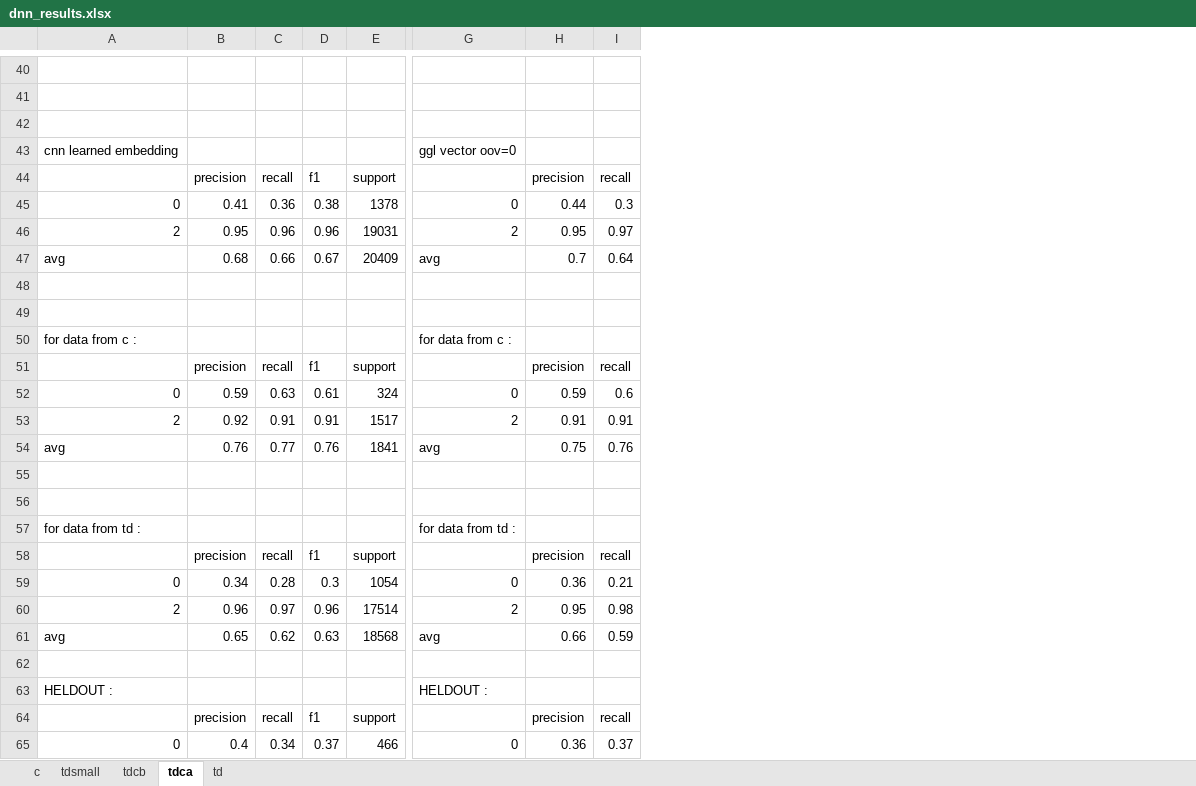
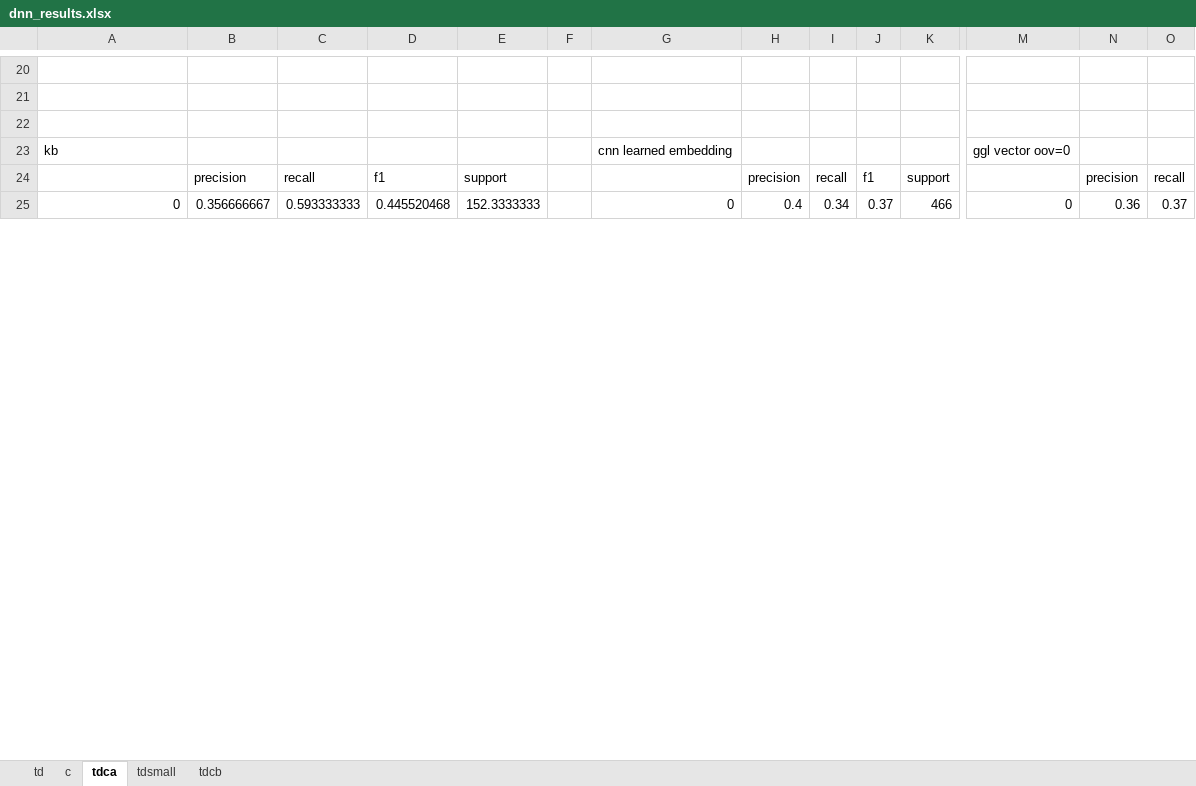
Before and after one commit to ziqizhang/chase, an Excel workbook: output/analysis/dnn_results.xlsx, sheet tdca, drawn as a sheet; only a part is shown, gaps mark what is left out; values as stored, in another font and other column widths than the file's, no cell formats; removed rows and columns are numbered as before the commit, all else as after; rows hold the shown columns only; the diff covers the shown part only; the diff names each change by its address in the sheet, - before the commit and + after, or states it on an @@ line.

```diff
--- a/output/analysis/dnn_results.xlsx (sheet tdca)
+++ b/output/analysis/dnn_results.xlsx (sheet tdca)
@@ sheet tab order changed: td | c | tdca | tdsmall | tdcb @@
+column B, rows 24-25: precision | 0.356666667
+column C, rows 24-25: recall | 0.593333333
+column D, rows 24-25: f1 | 0.445520468
+column E, rows 24-25: support | 152.3333333
+column F, empty
+column G, rows 23-25: cnn learned embedding |  | 0
-A23: cnn learned embedding
+A23: kb
-row 44:  | precision | recall | f1 | support |  | precision | recall
-row 45: 0 | 0.41 | 0.36 | 0.38 | 1378 | 0 | 0.44 | 0.3
-row 46: 2 | 0.95 | 0.96 | 0.96 | 19031 | 2 | 0.95 | 0.97
-row 47: avg | 0.68 | 0.66 | 0.67 | 20409 | avg | 0.7 | 0.64
-row 48: (empty)
-row 49: (empty)
-row 50: for data from c : |  |  |  |  | for data from c :
-row 51:  | precision | recall | f1 | support |  | precision | recall
-row 52: 0 | 0.59 | 0.63 | 0.61 | 324 | 0 | 0.59 | 0.6
-row 53: 2 | 0.92 | 0.91 | 0.91 | 1517 | 2 | 0.91 | 0.91
-row 54: avg | 0.76 | 0.77 | 0.76 | 1841 | avg | 0.75 | 0.76
-row 55: (empty)
-row 56: (empty)
-row 57: for data from td : |  |  |  |  | for data from td :
-row 58:  | precision | recall | f1 | support |  | precision | recall
-row 59: 0 | 0.34 | 0.28 | 0.3 | 1054 | 0 | 0.36 | 0.21
-row 60: 2 | 0.96 | 0.97 | 0.96 | 17514 | 2 | 0.95 | 0.98
-row 61: avg | 0.65 | 0.62 | 0.63 | 18568 | avg | 0.66 | 0.59
-row 62: (empty)
-row 63: HELDOUT : |  |  |  |  | HELDOUT :
```
Also changed, not shown: 21 added rows, 20 removed rows and 1 edited cell elsewhere in this sheet, sheet td, sheet c, cell formats, output/analysis/scaling_minmax_2class.xlsx, 1 other file.
